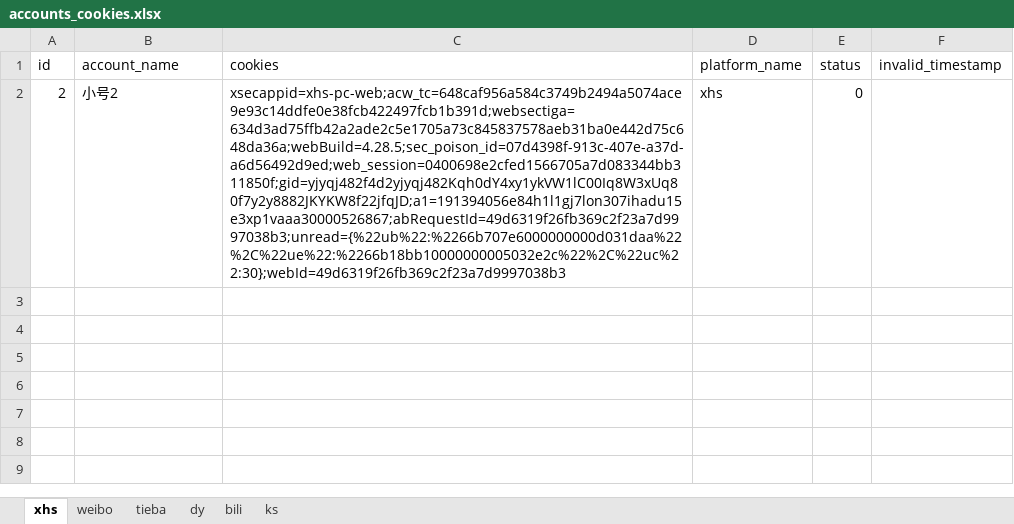
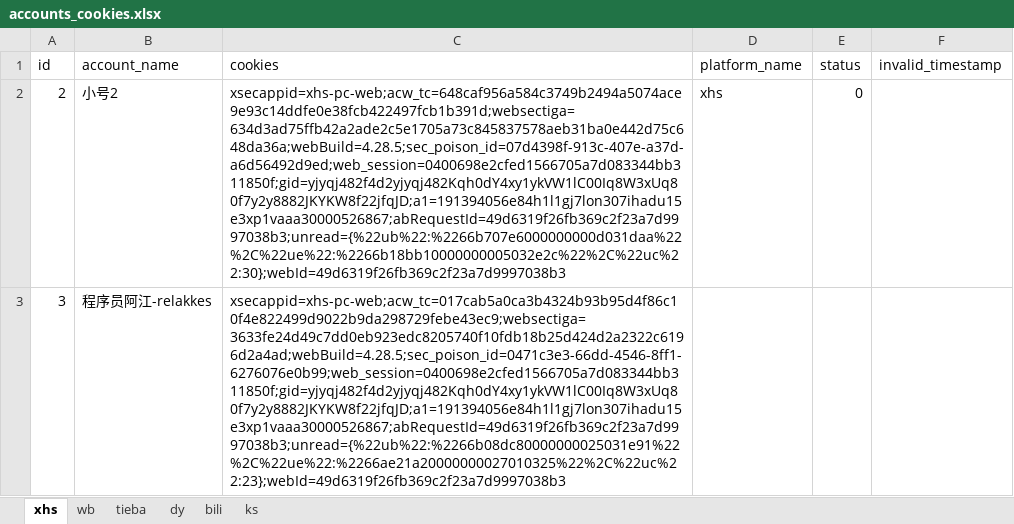
Before and after one commit to longDan1991/MultimediaSpider, an Excel workbook: account_pool/accounts_cookies.xlsx, sheet xhs, drawn as a sheet; values as stored, in another font and other column widths than the file's, no borders; the diff names each change by its address in the sheet, - before the commit and + after, or states it on an @@ line.

```diff
--- a/account_pool/accounts_cookies.xlsx (sheet xhs)
+++ b/account_pool/accounts_cookies.xlsx (sheet xhs)
-sheet tab: weibo
+sheet tab: wb
+row 3: 3 | 程序员阿江-relakkes | xsecappid=xhs-pc-web;acw_tc=017cab5a0ca3b4324b93b95d4f86c10f4e822499d9022b9da298729febe43ec9;websectiga=3633fe24d49c7dd0eb923edc8205740f10fdb18b25d424d2a2322c6196d2a4ad;webBuild=4.28.5;sec_poison_id=0471c3e3-66dd-4546-8ff1-6276076e0b99;web_session=0400698e2cfed1566705a7d083344bb311850f;gid=yjyqj482f4d2yjyqj482Kqh0dY4xy1ykVW1lC00Iq8W3xUq80f7y2y8882JKYKW8f22jfqJD;a1=191394056e84h1l1gj7lon307ihadu15e3xp1vaaa30000526867;abRequestId=49d6319f26fb369c2f23a7d9997038b3;unread={%22ub%22:%2266b08dc80000000025031e91%22%2C%22ue%22:%2266ae21a20000000027010325%22%2C%22uc%22:23};webId=49d6319f26fb369c2f23a7d9997038b3
```
Also changed, not shown: sheet wb, sheet tieba, 11 other files.
